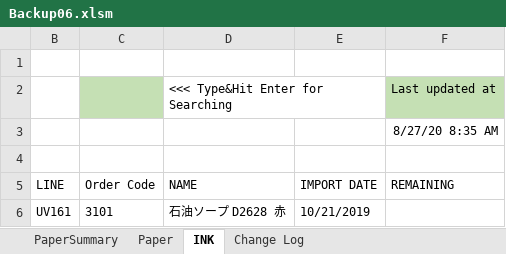
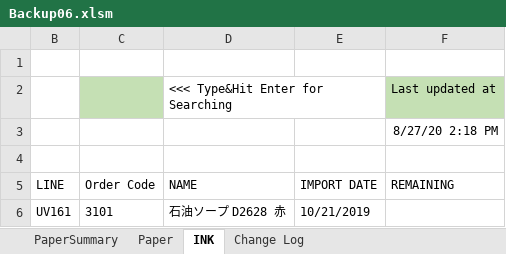
Before and after one commit to vicktor9450/demoSKU, an Excel workbook: Backup06.xlsm, sheet INK, drawn as a sheet; only a part is shown; values as stored, in another font and other column widths than the file's, no borders; table styles not drawn; the diff names each change by its address in the sheet, - before the commit and + after, or states it on an @@ line.

```diff
--- a/Backup06.xlsm (sheet INK)
+++ b/Backup06.xlsm (sheet INK)
-F3 (REMAINING): 8/27/20 8:35 AM
+F3 (REMAINING): 8/27/20 2:18 PM
```
Also changed, not shown: sheet Paper, sheet PaperSummary, formulas that keep their value, hidden cells.
